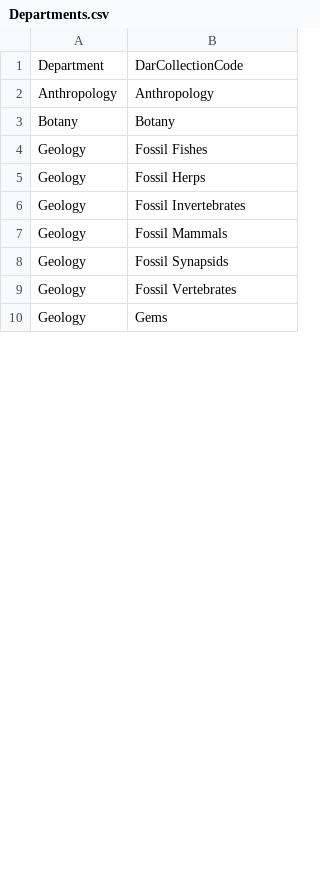
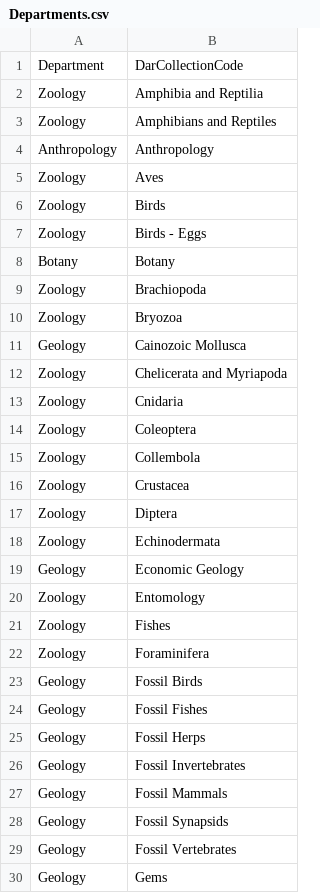
Before and after one commit to magpiedin/collections-dashboard-prep, a CSV file: supplementary/Departments.csv, drawn as a sheet; only a part is shown; the diff covers the shown part only.

```diff
--- a/supplementary/Departments.csv
+++ b/supplementary/Departments.csv
@@ -1,4 +1,24 @@
 Department,DarCollectionCode
+Zoology,Amphibia and Reptilia
+Zoology,Amphibians and Reptiles
 Anthropology,Anthropology
+Zoology,Aves
+Zoology,Birds
+Zoology,Birds - Eggs
 Botany,Botany
+Zoology,Brachiopoda
+Zoology,Bryozoa
+Geology,Cainozoic Mollusca
+Zoology,Chelicerata and Myriapoda
+Zoology,Cnidaria
+Zoology,Coleoptera
+Zoology,Collembola
+Zoology,Crustacea
+Zoology,Diptera
+Zoology,Echinodermata
+Geology,Economic Geology
+Zoology,Entomology
+Zoology,Fishes
+Zoology,Foraminifera
+Geology,Fossil Birds
 Geology,Fossil Fishes
```
Also changed, not shown: 14 added rows, 4 moved rows and 6 edited cells elsewhere in this file, 1 other file.
